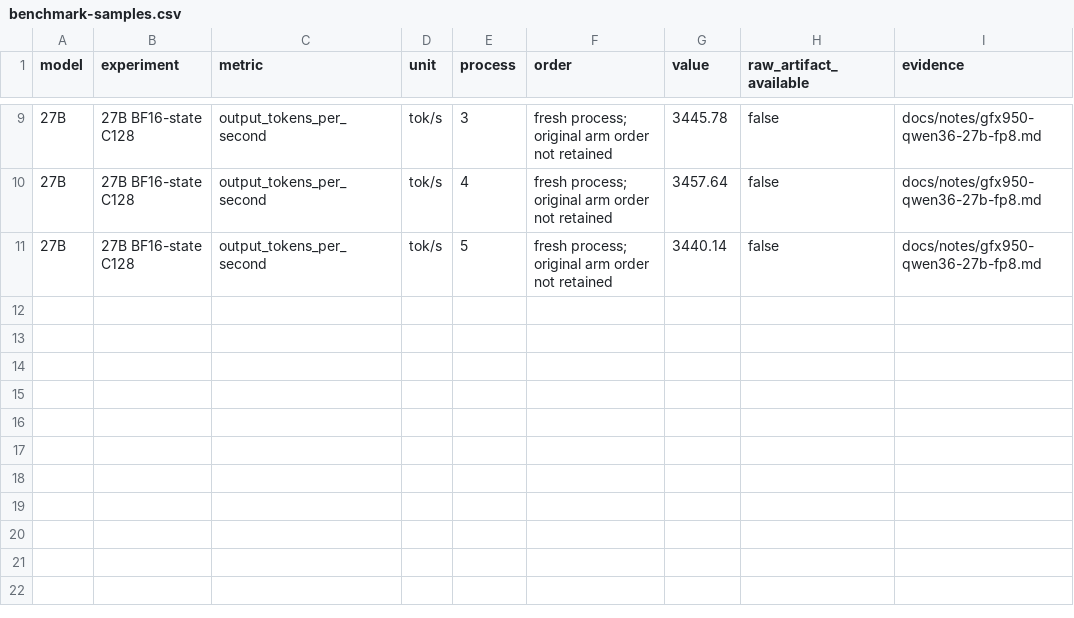
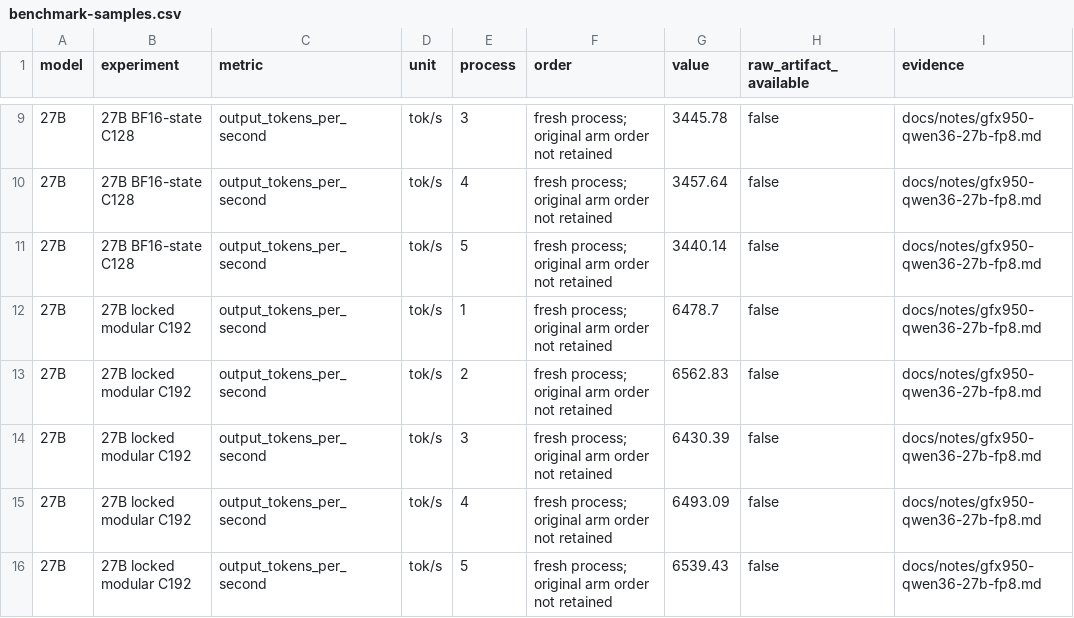
Before and after one commit to NetraRuntime/netra-kernel, a CSV file: docs/retrospectives/gfx950-qwen36-20260821/benchmark-samples.csv, drawn as a sheet; only a part is shown, gaps mark what is left out; the diff names each change by its address in the sheet, - before the commit and + after, or states it on an @@ line.

Commit message:
Expand gfx950 retrospective evidence audit

```diff
--- a/docs/retrospectives/gfx950-qwen36-20260821/benchmark-samples.csv
+++ b/docs/retrospectives/gfx950-qwen36-20260821/benchmark-samples.csv
+row 12: 27B | 27B locked modular C192 | output_tokens_per_second | tok/s | 1 | fresh process; original arm order not retained | 6478.7 | false | docs/notes/gfx950-qwen36-27b-fp8.md
+row 13: 27B | 27B locked modular C192 | output_tokens_per_second | tok/s | 2 | fresh process; original arm order not retained | 6562.83 | false | docs/notes/gfx950-qwen36-27b-fp8.md
+row 14: 27B | 27B locked modular C192 | output_tokens_per_second | tok/s | 3 | fresh process; original arm order not retained | 6430.39 | false | docs/notes/gfx950-qwen36-27b-fp8.md
+row 15: 27B | 27B locked modular C192 | output_tokens_per_second | tok/s | 4 | fresh process; original arm order not retained | 6493.09 | false | docs/notes/gfx950-qwen36-27b-fp8.md
+row 16: 27B | 27B locked modular C192 | output_tokens_per_second | tok/s | 5 | fresh process; original arm order not retained | 6539.43 | false | docs/notes/gfx950-qwen36-27b-fp8.md
```
Also changed, not shown: 18 other files.
